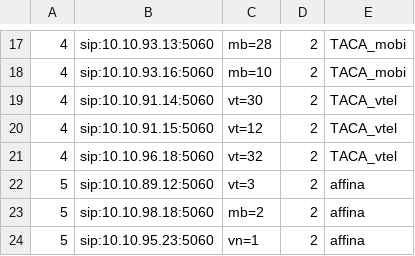
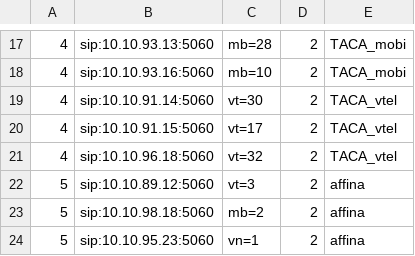
Before and after one commit to devops-itcs/CONFIG-CHANNEL-SIP-94.128, a CSV file: gsm.csv, drawn as a sheet; only a part is shown, gaps mark what is left out.

Commit message:
Update gsm.csv

```diff
--- a/gsm.csv
+++ b/gsm.csv
@@ -19,3 +19,3 @@
 4,sip:10.10.91.14:5060,vt=30,2,TACA_vtel
-4,sip:10.10.91.15:5060,vt=12,2,TACA_vtel
+4,sip:10.10.91.15:5060,vt=17,2,TACA_vtel
 4,sip:10.10.96.18:5060,vt=32,2,TACA_vtel
```
